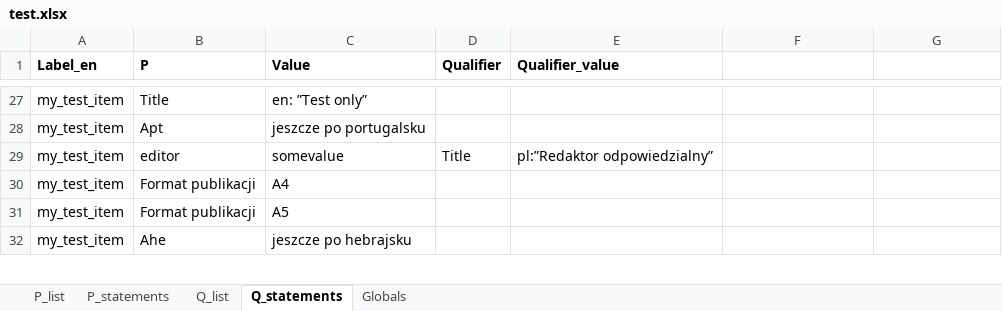
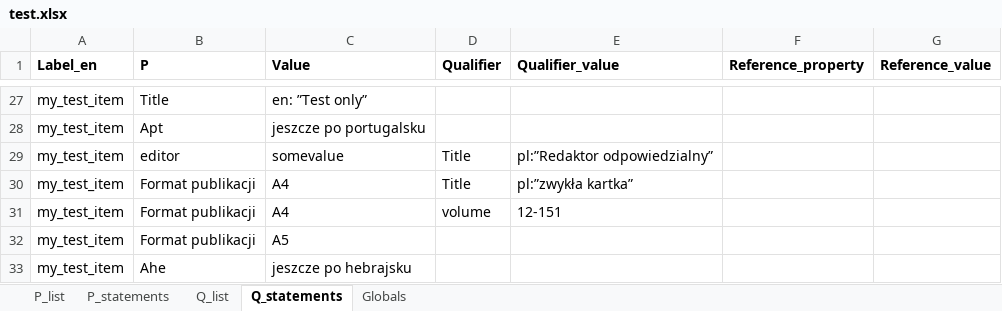
Before and after one commit to pjaskulski/wikihub_skrypty, an Excel workbook: data/test.xlsx, sheet Q_statements, drawn as a sheet; only a part is shown, gaps mark what is left out; values as stored, in another font and other column widths than the file's, no borders; the diff names each change by its address in the sheet, - before the commit and + after, or states it on an @@ line.

```diff
--- a/data/test.xlsx (sheet Q_statements)
+++ b/data/test.xlsx (sheet Q_statements)
-F1: (empty)
+F1: Reference_property
-G1: (empty)
+G1: Reference_value
-D30 (Qualifier): (empty)
+D30 (Qualifier): Title
-E30 (Qualifier_value): (empty)
+E30 (Qualifier_value): pl:”zwykła kartka”
+row 31: my_test_item | Format publikacji | A4 | volume | 12-151
```
Also changed, not shown: data/blank.xlsx, 11 other files.
